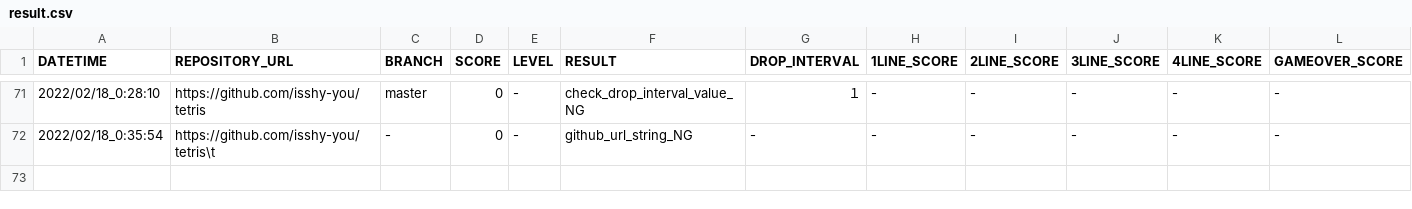
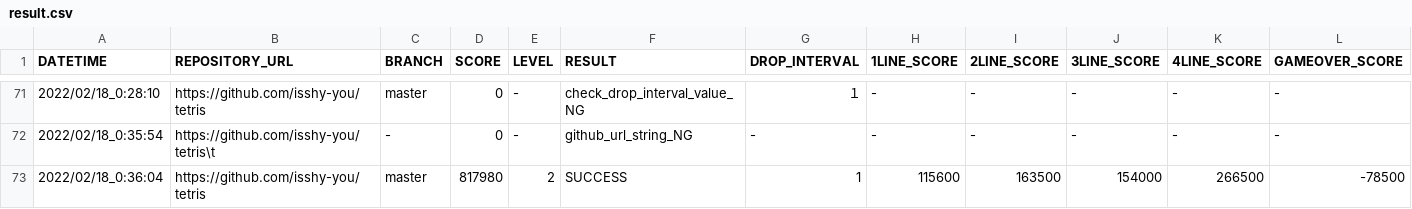
Before and after one commit to ChallengeClub/tetris_score_server, a CSV file: log/result.csv, drawn as a sheet; only a part is shown, gaps mark what is left out; rows hold the shown columns only; the diff names each change by its address in the sheet, - before the commit and + after, or states it on an @@ line.

Commit message:
update result

```diff
--- a/log/result.csv
+++ b/log/result.csv
+row 73: 2022/02/18_0:36:04 | https://github.com/isshy-you/tetris | master | 817980 | 2 | SUCCESS | 1 | 115600 | 163500 | 154000 | 266500 | -78500
```
Also changed, not shown: log/result_level_2.csv, log/result_ranking_level_2.csv.
